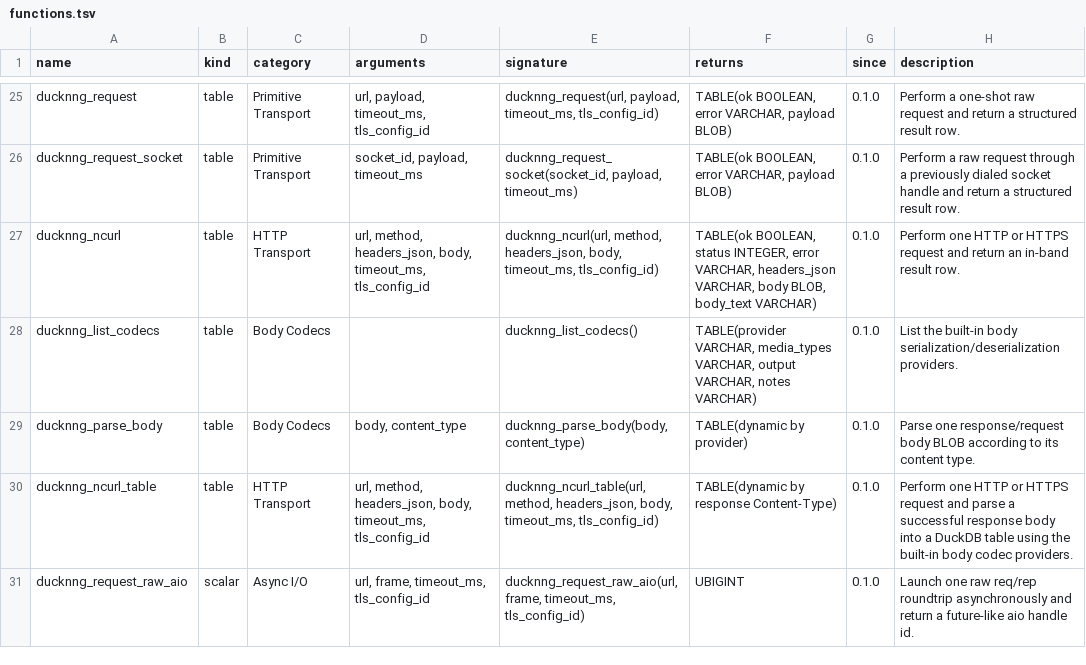
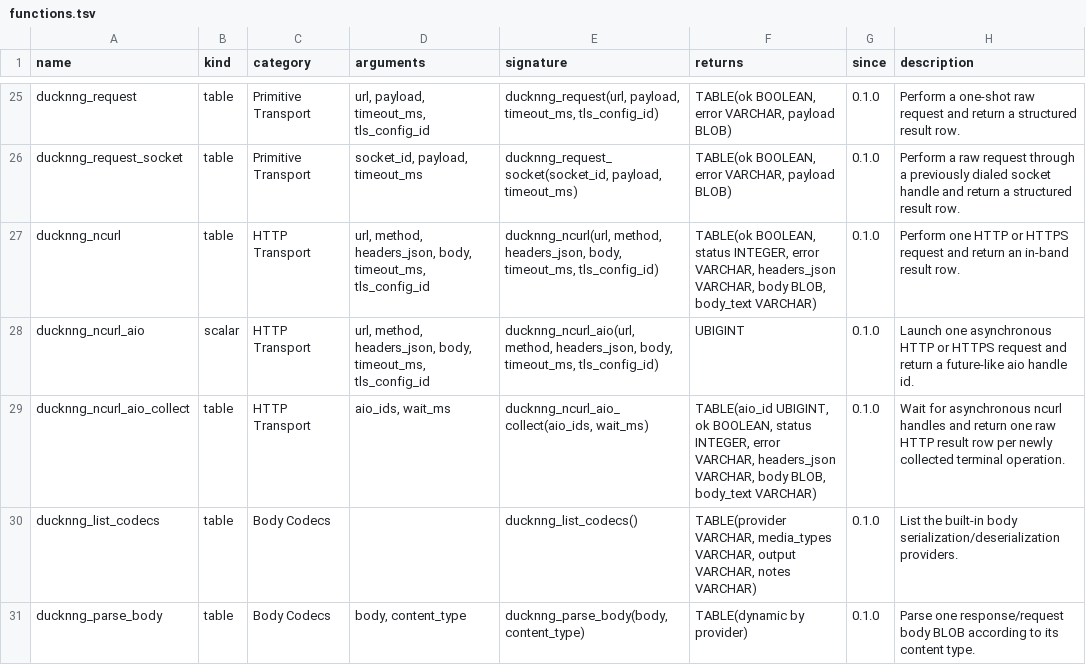
Before and after one commit to sounkou-bioinfo/ducknng, a TSV file: function_catalog/functions.tsv, drawn as a sheet; only a part is shown, gaps mark what is left out; the shorter side is filled out with more unchanged rows; the diff names each change by its address in the sheet, - before the commit and + after, or states it on an @@ line.

Commit message:
Add async ncurl HTTP helper

```diff
--- a/function_catalog/functions.tsv
+++ b/function_catalog/functions.tsv
+row 28: ducknng_ncurl_aio | scalar | HTTP Transport | url, method, headers_json, body, timeout_ms, tls_config_id | ducknng_ncurl_aio(url, method, headers_json, body, timeout_ms, tls_config_id) | UBIGINT | 0.1.0 | Launch one asynchronous HTTP or HTTPS request and return a future-like aio handle id.
+row 29: ducknng_ncurl_aio_collect | table | HTTP Transport | aio_ids, wait_ms | ducknng_ncurl_aio_collect(aio_ids, wait_ms) | TABLE(aio_id UBIGINT, ok BOOLEAN, status INTEGER, error VARCHAR, headers_json VARCHAR, body BLOB, body_text VARCHAR) | 0.1.0 | Wait for asynchronous ncurl handles and return one raw HTTP result row per newly collected terminal operation.
```
Also changed, not shown: 21 other files.
